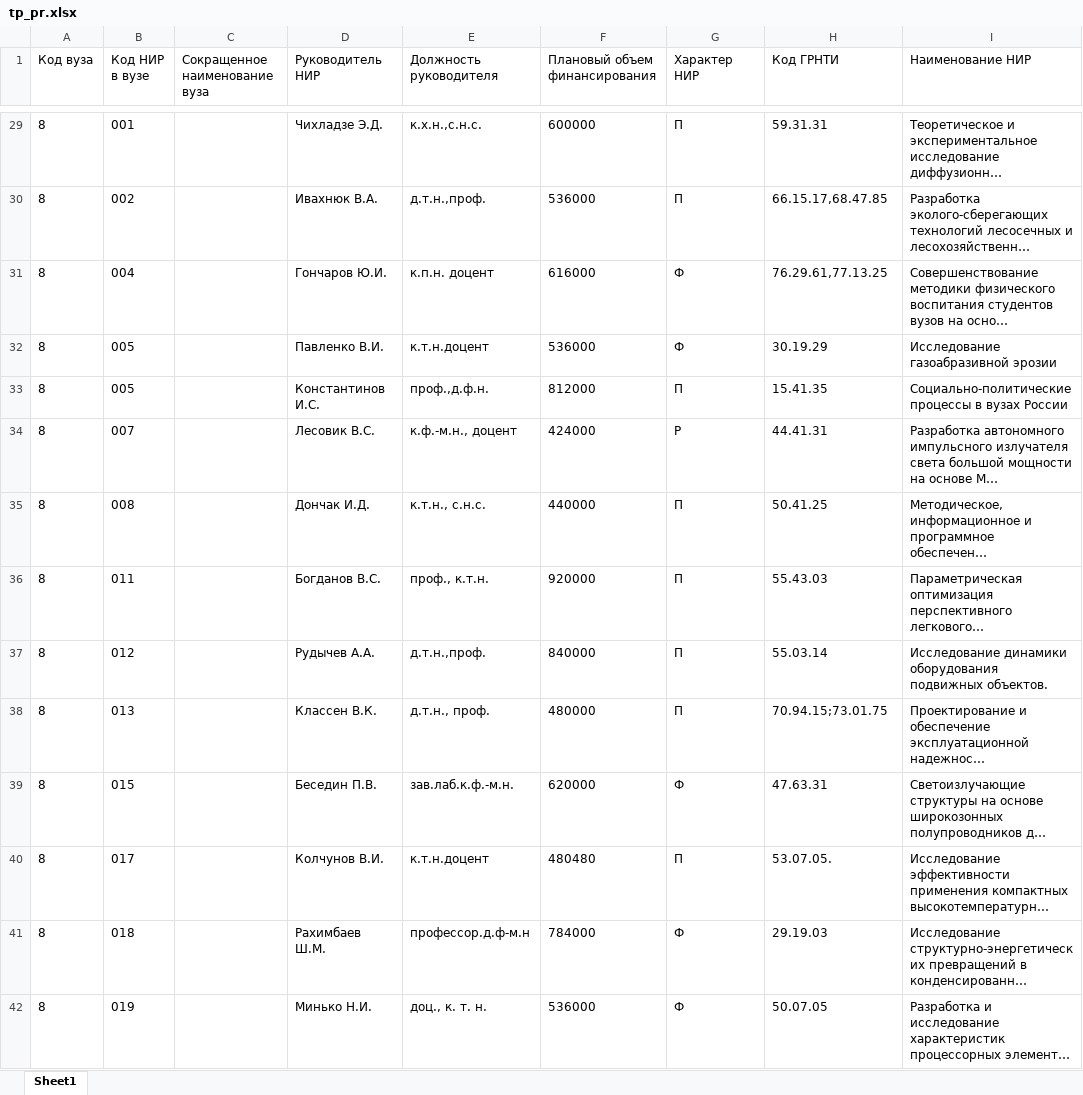
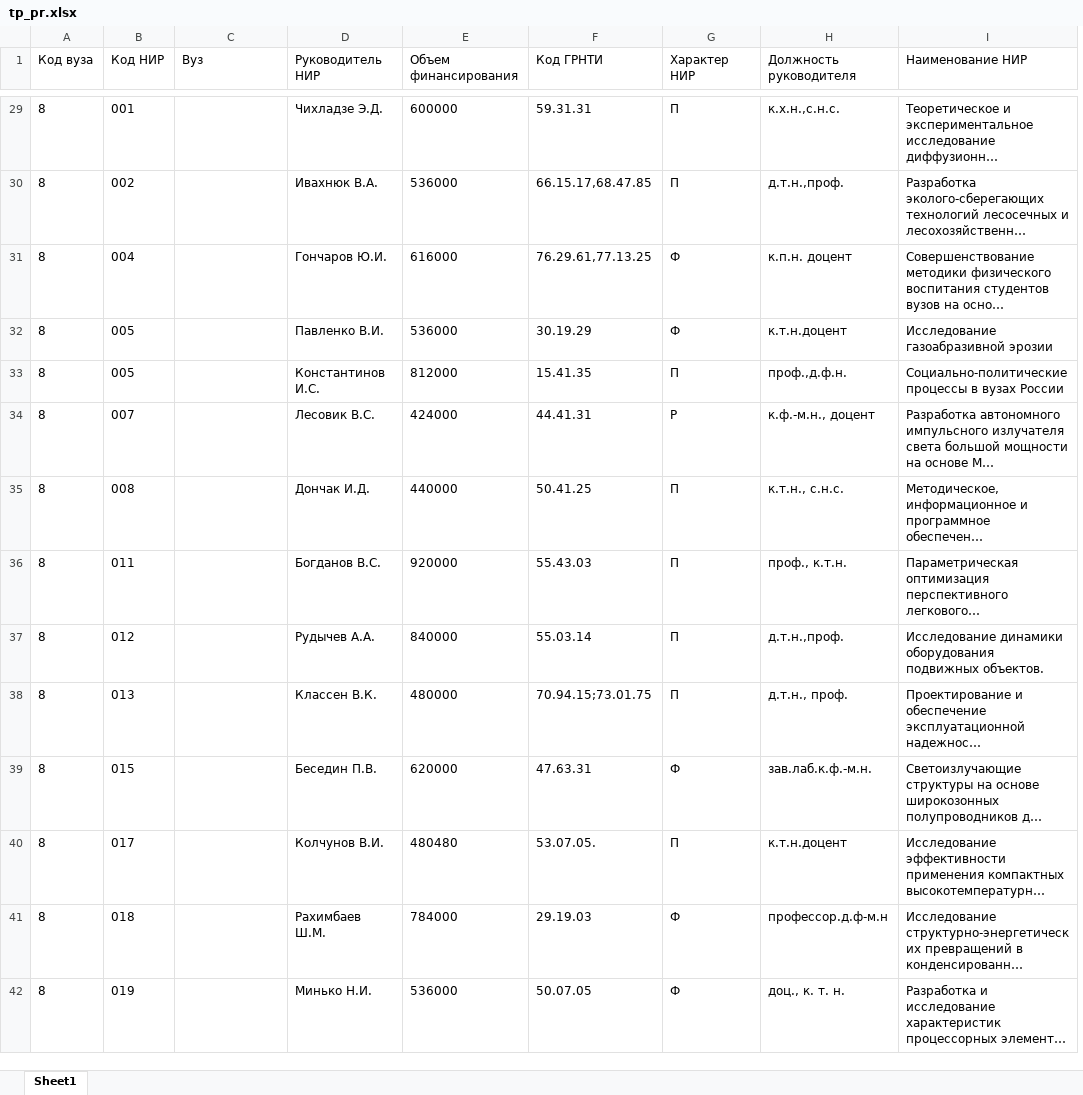
Before and after one commit to DimitryAn/Service-for-presenting-universities-data, an Excel workbook: data/modified data/tp_pr.xlsx, sheet Sheet1, drawn as a sheet; only a part is shown, gaps mark what is left out; long unchanged cells end in …; values as stored, in another font and other column widths than the file's, no borders; removed rows and columns are numbered as before the commit, all else as after; the diff covers the shown part only; the diff names each change by its address in the sheet, - before the commit and + after, or states it on an @@ line.

```diff
--- a/data/modified data/tp_pr.xlsx (sheet Sheet1)
+++ b/data/modified data/tp_pr.xlsx (sheet Sheet1)
-column E (Должность руководителя), rows 29-42: к.х.н.,с.н.с. | д.т.н.,пpоф. | к.п.н. доцент | к.т.н.доцент | проф.,д.ф.н. | к.ф.-м.н., доцент | к.т.н., с.н.с. | проф., к.т.н. | д.т.н.,проф. | д.т.н., проф. | зав.лаб.к.ф.-м.н. | к.т.н.доцент | профессор.д.ф-м.н | доц., к. т. н.
+column F (Код ГРНТИ), rows 29-42: 59.31.31 | 66.15.17,68.47.85 | 76.29.61,77.13.25 | 30.19.29 | 15.41.35 | 44.41.31 | 50.41.25 | 55.43.03 | 55.03.14 | 70.94.15;73.01.75 | 47.63.31 | 53.07.05. | 29.19.03 | 50.07.05
-B1: Код НИР в вузе
+B1: Код НИР
-C1: Сокращенное наименование вуза
+C1: Вуз
-E1: Плановый объем финансирования
+E1: Объем финансирования
-H1: Код ГРНТИ
+H1: Должность руководителя
-H29 (Должность руководителя): 59.31.31
+H29 (Должность руководителя): к.х.н.,с.н.с.
-H30 (Должность руководителя): 66.15.17,68.47.85
+H30 (Должность руководителя): д.т.н.,пpоф.
-H31 (Должность руководителя): 76.29.61,77.13.25
+H31 (Должность руководителя): к.п.н. доцент
-H32 (Должность руководителя): 30.19.29
+H32 (Должность руководителя): к.т.н.доцент
-H33 (Должность руководителя): 15.41.35
+H33 (Должность руководителя): проф.,д.ф.н.
-H34 (Должность руководителя): 44.41.31
+H34 (Должность руководителя): к.ф.-м.н., доцент
-H35 (Должность руководителя): 50.41.25
+H35 (Должность руководителя): к.т.н., с.н.с.
-H36 (Должность руководителя): 55.43.03
+H36 (Должность руководителя): проф., к.т.н.
-H37 (Должность руководителя): 55.03.14
+H37 (Должность руководителя): д.т.н.,проф.
-H38 (Должность руководителя): 70.94.15;73.01.75
+H38 (Должность руководителя): д.т.н., проф.
-H39 (Должность руководителя): 47.63.31
+H39 (Должность руководителя): зав.лаб.к.ф.-м.н.
-H40 (Должность руководителя): 53.07.05.
+H40 (Должность руководителя): к.т.н.доцент
-H41 (Должность руководителя): 29.19.03
+H41 (Должность руководителя): профессор.д.ф-м.н
-H42 (Должность руководителя): 50.07.05
+H42 (Должность руководителя): доц., к. т. н.
```
Also changed, not shown: 386 edited cells elsewhere in this sheet, data/modified data/gr_pr.xlsx, data/modified data/ntp_pr.xlsx, 12 other files.
